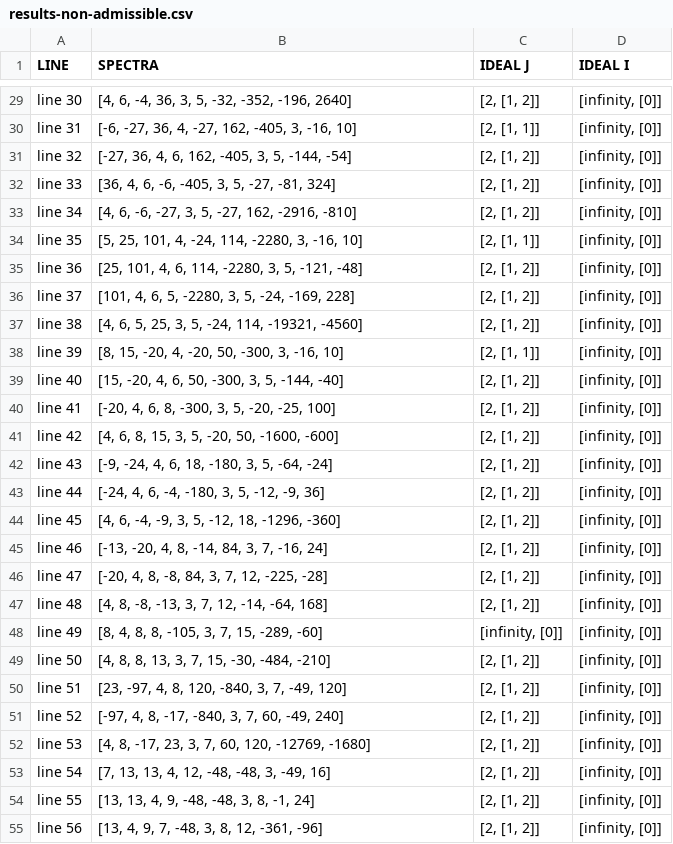
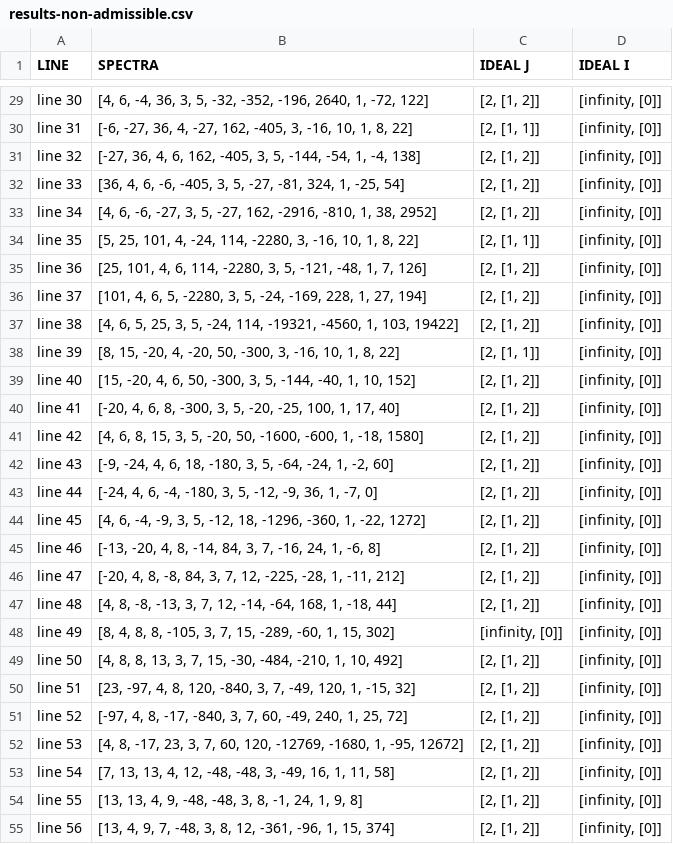
Before and after one commit to valentermz/Test-hidden-quadratic-endomorphisms, a CSV file: data/results-non-admissible.csv, drawn as a sheet; only a part is shown, gaps mark what is left out; the diff covers the shown part only.

```diff
--- a/data/results-non-admissible.csv
+++ b/data/results-non-admissible.csv
@@ -29,27 +29,27 @@
-"line 30", "[4, 6, -4, 36, 3, 5, -32, -352, -196, 2640]", "[2, [1, 2]]", "[infinity, [0]]"
-"line 31", "[-6, -27, 36, 4, -27, 162, -405, 3, -16, 10]", "[2, [1, 1]]", "[infinity, [0]]"
-"line 32", "[-27, 36, 4, 6, 162, -405, 3, 5, -144, -54]", "[2, [1, 2]]", "[infinity, [0]]"
-"line 33", "[36, 4, 6, -6, -405, 3, 5, -27, -81, 324]", "[2, [1, 2]]", "[infinity, [0]]"
-"line 34", "[4, 6, -6, -27, 3, 5, -27, 162, -2916, -810]", "[2, [1, 2]]", "[infinity, [0]]"
-"line 35", "[5, 25, 101, 4, -24, 114, -2280, 3, -16, 10]", "[2, [1, 1]]", "[infinity, [0]]"
-"line 36", "[25, 101, 4, 6, 114, -2280, 3, 5, -121, -48]", "[2, [1, 2]]", "[infinity, [0]]"
-"line 37", "[101, 4, 6, 5, -2280, 3, 5, -24, -169, 228]", "[2, [1, 2]]", "[infinity, [0]]"
-"line 38", "[4, 6, 5, 25, 3, 5, -24, 114, -19321, -4560]", "[2, [1, 2]]", "[infinity, [0]]"
-"line 39", "[8, 15, -20, 4, -20, 50, -300, 3, -16, 10]", "[2, [1, 1]]", "[infinity, [0]]"
-"line 40", "[15, -20, 4, 6, 50, -300, 3, 5, -144, -40]", "[2, [1, 2]]", "[infinity, [0]]"
-"line 41", "[-20, 4, 6, 8, -300, 3, 5, -20, -25, 100]", "[2, [1, 2]]", "[infinity, [0]]"
-"line 42", "[4, 6, 8, 15, 3, 5, -20, 50, -1600, -600]", "[2, [1, 2]]", "[infinity, [0]]"
-"line 43", "[-9, -24, 4, 6, 18, -180, 3, 5, -64, -24]", "[2, [1, 2]]", "[infinity, [0]]"
-"line 44", "[-24, 4, 6, -4, -180, 3, 5, -12, -9, 36]", "[2, [1, 2]]", "[infinity, [0]]"
-"line 45", "[4, 6, -4, -9, 3, 5, -12, 18, -1296, -360]", "[2, [1, 2]]", "[infinity, [0]]"
-"line 46", "[-13, -20, 4, 8, -14, 84, 3, 7, -16, 24]", "[2, [1, 2]]", "[infinity, [0]]"
-"line 47", "[-20, 4, 8, -8, 84, 3, 7, 12, -225, -28]", "[2, [1, 2]]", "[infinity, [0]]"
-"line 48", "[4, 8, -8, -13, 3, 7, 12, -14, -64, 168]", "[2, [1, 2]]", "[infinity, [0]]"
-"line 49", "[8, 4, 8, 8, -105, 3, 7, 15, -289, -60]", "[infinity, [0]]", "[infinity, [0]]"
-"line 50", "[4, 8, 8, 13, 3, 7, 15, -30, -484, -210]", "[2, [1, 2]]", "[infinity, [0]]"
-"line 51", "[23, -97, 4, 8, 120, -840, 3, 7, -49, 120]", "[2, [1, 2]]", "[infinity, [0]]"
-"line 52", "[-97, 4, 8, -17, -840, 3, 7, 60, -49, 240]", "[2, [1, 2]]", "[infinity, [0]]"
-"line 53", "[4, 8, -17, 23, 3, 7, 60, 120, -12769, -1680]", "[2, [1, 2]]", "[infinity, [0]]"
-"line 54", "[7, 13, 13, 4, 12, -48, -48, 3, -49, 16]", "[2, [1, 2]]", "[infinity, [0]]"
-"line 55", "[13, 13, 4, 9, -48, -48, 3, 8, -1, 24]", "[2, [1, 2]]", "[infinity, [0]]"
-"line 56", "[13, 4, 9, 7, -48, 3, 8, 12, -361, -96]", "[2, [1, 2]]", "[infinity, [0]]"
+"line 30", "[4, 6, -4, 36, 3, 5, -32, -352, -196, 2640, 1, -72, 122]", "[2, [1, 2]]", "[infinity, [0]]"
+"line 31", "[-6, -27, 36, 4, -27, 162, -405, 3, -16, 10, 1, 8, 22]", "[2, [1, 1]]", "[infinity, [0]]"
+"line 32", "[-27, 36, 4, 6, 162, -405, 3, 5, -144, -54, 1, -4, 138]", "[2, [1, 2]]", "[infinity, [0]]"
+"line 33", "[36, 4, 6, -6, -405, 3, 5, -27, -81, 324, 1, -25, 54]", "[2, [1, 2]]", "[infinity, [0]]"
+"line 34", "[4, 6, -6, -27, 3, 5, -27, 162, -2916, -810, 1, 38, 2952]", "[2, [1, 2]]", "[infinity, [0]]"
+"line 35", "[5, 25, 101, 4, -24, 114, -2280, 3, -16, 10, 1, 8, 22]", "[2, [1, 1]]", "[infinity, [0]]"
+"line 36", "[25, 101, 4, 6, 114, -2280, 3, 5, -121, -48, 1, 7, 126]", "[2, [1, 2]]", "[infinity, [0]]"
+"line 37", "[101, 4, 6, 5, -2280, 3, 5, -24, -169, 228, 1, 27, 194]", "[2, [1, 2]]", "[infinity, [0]]"
+"line 38", "[4, 6, 5, 25, 3, 5, -24, 114, -19321, -4560, 1, 103, 19422]", "[2, [1, 2]]", "[infinity, [0]]"
+"line 39", "[8, 15, -20, 4, -20, 50, -300, 3, -16, 10, 1, 8, 22]", "[2, [1, 1]]", "[infinity, [0]]"
+"line 40", "[15, -20, 4, 6, 50, -300, 3, 5, -144, -40, 1, 10, 152]", "[2, [1, 2]]", "[infinity, [0]]"
+"line 41", "[-20, 4, 6, 8, -300, 3, 5, -20, -25, 100, 1, 17, 40]", "[2, [1, 2]]", "[infinity, [0]]"
+"line 42", "[4, 6, 8, 15, 3, 5, -20, 50, -1600, -600, 1, -18, 1580]", "[2, [1, 2]]", "[infinity, [0]]"
+"line 43", "[-9, -24, 4, 6, 18, -180, 3, 5, -64, -24, 1, -2, 60]", "[2, [1, 2]]", "[infinity, [0]]"
+"line 44", "[-24, 4, 6, -4, -180, 3, 5, -12, -9, 36, 1, -7, 0]", "[2, [1, 2]]", "[infinity, [0]]"
+"line 45", "[4, 6, -4, -9, 3, 5, -12, 18, -1296, -360, 1, -22, 1272]", "[2, [1, 2]]", "[infinity, [0]]"
+"line 46", "[-13, -20, 4, 8, -14, 84, 3, 7, -16, 24, 1, -6, 8]", "[2, [1, 2]]", "[infinity, [0]]"
+"line 47", "[-20, 4, 8, -8, 84, 3, 7, 12, -225, -28, 1, -11, 212]", "[2, [1, 2]]", "[infinity, [0]]"
+"line 48", "[4, 8, -8, -13, 3, 7, 12, -14, -64, 168, 1, -18, 44]", "[2, [1, 2]]", "[infinity, [0]]"
+"line 49", "[8, 4, 8, 8, -105, 3, 7, 15, -289, -60, 1, 15, 302]", "[infinity, [0]]", "[infinity, [0]]"
+"line 50", "[4, 8, 8, 13, 3, 7, 15, -30, -484, -210, 1, 10, 492]", "[2, [1, 2]]", "[infinity, [0]]"
+"line 51", "[23, -97, 4, 8, 120, -840, 3, 7, -49, 120, 1, -15, 32]", "[2, [1, 2]]", "[infinity, [0]]"
+"line 52", "[-97, 4, 8, -17, -840, 3, 7, 60, -49, 240, 1, 25, 72]", "[2, [1, 2]]", "[infinity, [0]]"
+"line 53", "[4, 8, -17, 23, 3, 7, 60, 120, -12769, -1680, 1, -95, 12672]", "[2, [1, 2]]", "[infinity, [0]]"
+"line 54", "[7, 13, 13, 4, 12, -48, -48, 3, -49, 16, 1, 11, 58]", "[2, [1, 2]]", "[infinity, [0]]"
+"line 55", "[13, 13, 4, 9, -48, -48, 3, 8, -1, 24, 1, 9, 8]", "[2, [1, 2]]", "[infinity, [0]]"
+"line 56", "[13, 4, 9, 7, -48, 3, 8, 12, -361, -96, 1, 15, 374]", "[2, [1, 2]]", "[infinity, [0]]"
```
Also changed, not shown: 1 added row, 3 removed rows and 95 edited cells elsewhere in this file, 2 other files.
